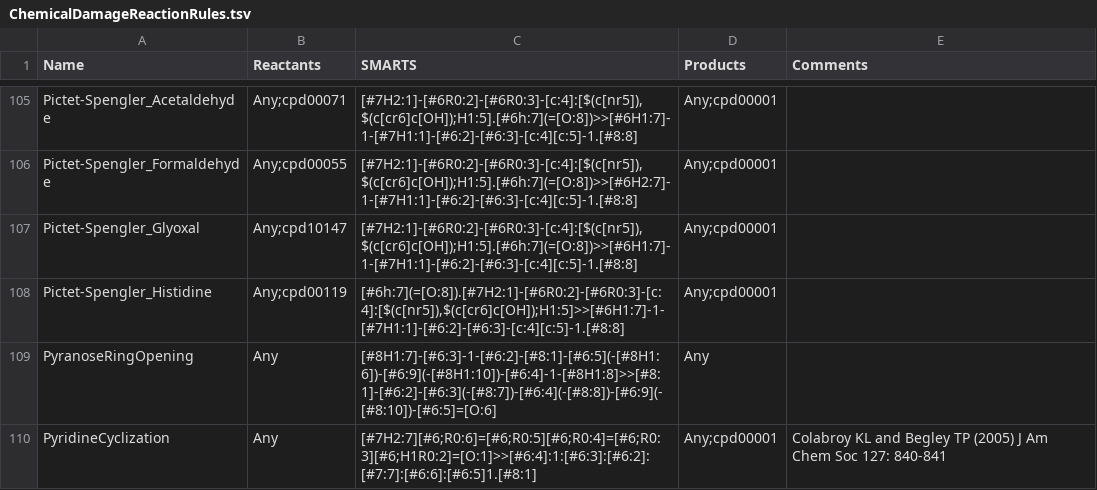
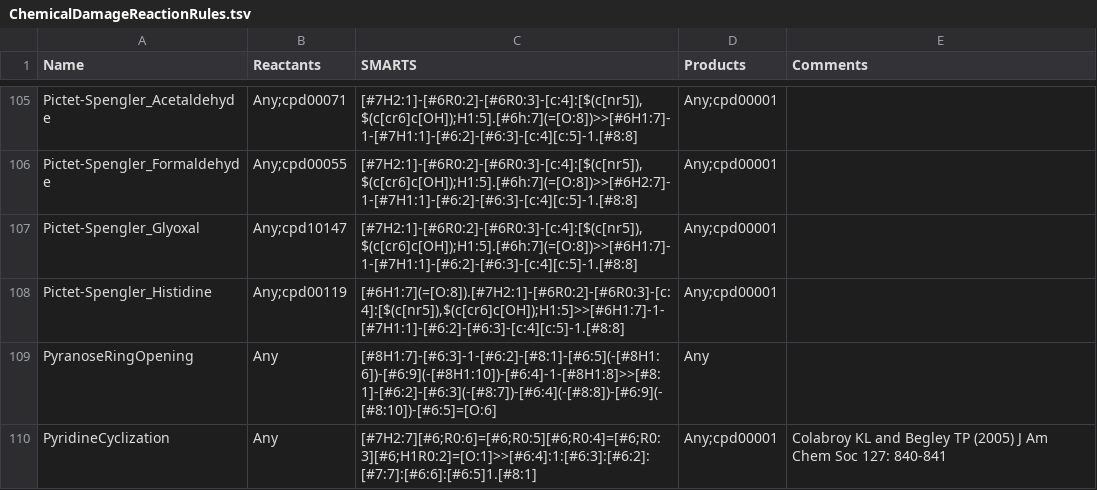
Before and after one commit to tyo-nu/MINE-Database, a TSV file: minedatabase/data/ChemicalDamageReactionRules.tsv, drawn as a sheet; only a part is shown, gaps mark what is left out.

Commit message:
update chemical damage rules

```diff
--- a/minedatabase/data/ChemicalDamageReactionRules.tsv
+++ b/minedatabase/data/ChemicalDamageReactionRules.tsv
@@ -107,3 +107,3 @@ Pictet-Spengler_Formaldehyde	Any;cpd00055	[#7H2:1]-[#6R0:2]-[#6R0:3]-[c:4]:[$(c[
 Pictet-Spengler_Glyoxal	Any;cpd10147	[#7H2:1]-[#6R0:2]-[#6R0:3]-[c:4]:[$(c[nr5]),$(c[cr6]c[OH]);H1:5].[#6h:7](=[O:8])>>[#6H1:7]-1-[#7H1:1]-[#6:2]-[#6:3]-[c:4][c:5]-1.[#8:8]	Any;cpd00001
-Pictet-Spengler_Histidine	Any;cpd00119	[#6h:7](=[O:8]).[#7H2:1]-[#6R0:2]-[#6R0:3]-[c:4]:[$(c[nr5]),$(c[cr6]c[OH]);H1:5]>>[#6H1:7]-1-[#7H1:1]-[#6:2]-[#6:3]-[c:4][c:5]-1.[#8:8]	Any;cpd00001
+Pictet-Spengler_Histidine	Any;cpd00119	[#6H1:7](=[O:8]).[#7H2:1]-[#6R0:2]-[#6R0:3]-[c:4]:[$(c[nr5]),$(c[cr6]c[OH]);H1:5]>>[#6H1:7]-1-[#7H1:1]-[#6:2]-[#6:3]-[c:4][c:5]-1.[#8:8]	Any;cpd00001
 PyranoseRingOpening	Any	[#8H1:7]-[#6:3]-1-[#6:2]-[#8:1]-[#6:5](-[#8H1:6])-[#6:9](-[#8H1:10])-[#6:4]-1-[#8H1:8]>>[#8:1]-[#6:2]-[#6:3](-[#8:7])-[#6:4](-[#8:8])-[#6:9](-[#8:10])-[#6:5]=[O:6]	Any
```
